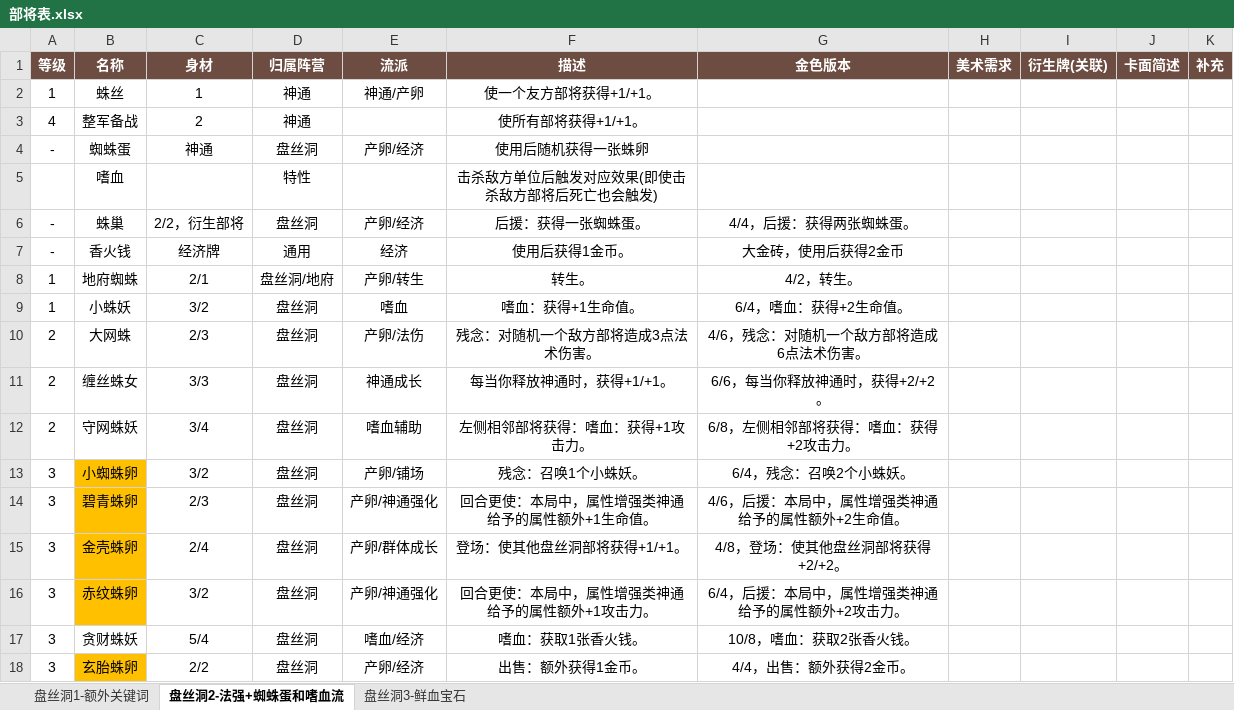
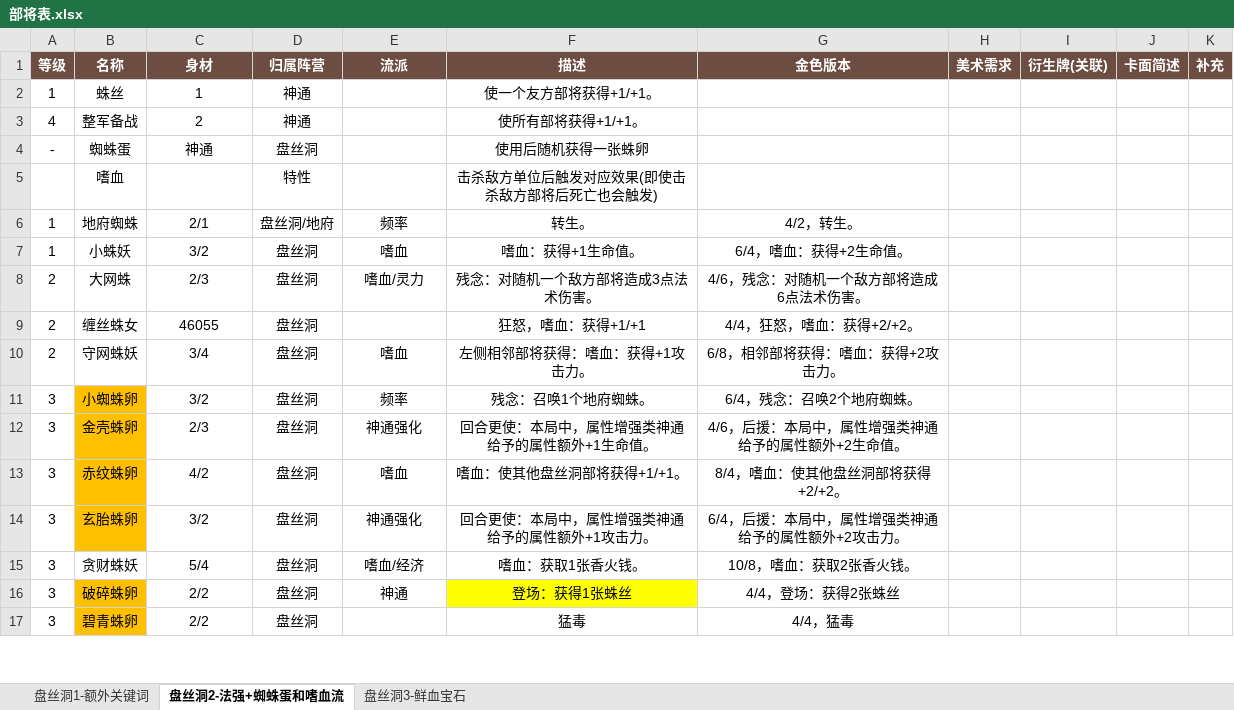
Before and after one commit to hiatus233/Notes, an Excel workbook: 工作-大圣牌/战棋/部将表.xlsx, sheet 盘丝洞2-法强+蜘蛛蛋和嗜血流, drawn as a sheet; only a part is shown; values as stored, in another font and other column widths than the file's, no borders; removed rows and columns are numbered as before the commit, all else as after; the diff covers the shown part only; the diff names each change by its address in the sheet, - before the commit and + after, or states it on an @@ line.

```diff
--- a/工作-大圣牌/战棋/部将表.xlsx (sheet 盘丝洞2-法强+蜘蛛蛋和嗜血流)
+++ b/工作-大圣牌/战棋/部将表.xlsx (sheet 盘丝洞2-法强+蜘蛛蛋和嗜血流)
-E2 (流派): 神通/产卵
+E2 (流派): (empty)
-E4 (流派): 产卵/经济
+E4 (流派): (empty)
-row 6: - | 蛛巢 | 2/2，衍生部将 | 盘丝洞 | 产卵/经济 | 后援：获得一张蜘蛛蛋。 | 4/4，后援：获得两张蜘蛛蛋。
-row 7: - | 香火钱 | 经济牌 | 通用 | 经济 | 使用后获得1金币。 | 大金砖，使用后获得2金币
-E6 (流派): 产卵/转生
+E6 (流派): 频率
-E8 (流派): 产卵/法伤
+E8 (流派): 嗜血/灵力
-C9 (身材): 3/3
+C9 (身材): 46055
-E9 (流派): 神通成长
+E9 (流派): (empty)
-F9 (描述): 每当你释放神通时，获得+1/+1。
+F9 (描述): 狂怒，嗜血：获得+1/+1
-G9 (金色版本): 6/6，每当你释放神通时，获得+2/+2。
+G9 (金色版本): 4/4，狂怒，嗜血：获得+2/+2。
-E10 (流派): 嗜血辅助
+E10 (流派): 嗜血
-G10 (金色版本): 6/8，左侧相邻部将获得：嗜血：获得+2攻击力。
+G10 (金色版本): 6/8，相邻部将获得：嗜血：获得+2攻击力。
-E11 (流派): 产卵/铺场
+E11 (流派): 频率
-F11 (描述): 残念：召唤1个小蛛妖。
+F11 (描述): 残念：召唤1个地府蜘蛛。
-G11 (金色版本): 6/4，残念：召唤2个小蛛妖。
+G11 (金色版本): 6/4，残念：召唤2个地府蜘蛛。
-row 14: 3 | 碧青蛛卵 | 2/3 | 盘丝洞 | 产卵/神通强化 | 回合更使：本局中，属性增强类神通给予的属性额外+1生命值。 | 4/6，后援：本局中，属性增强类神通给予的属性额外+2生命值。
-C12 (身材): 2/4
+C12 (身材): 2/3
-E12 (流派): 产卵/群体成长
+E12 (流派): 神通强化
-F12 (描述): 登场：使其他盘丝洞部将获得+1/+1。
+F12 (描述): 回合更使：本局中，属性增强类神通给予的属性额外+1生命值。
-G12 (金色版本): 4/8，登场：使其他盘丝洞部将获得+2/+2。
+G12 (金色版本): 4/6，后援：本局中，属性增强类神通给予的属性额外+2生命值。
-C13 (身材): 3/2
+C13 (身材): 4/2
-E13 (流派): 产卵/神通强化
+E13 (流派): 嗜血
-F13 (描述): 回合更使：本局中，属性增强类神通给予的属性额外+1攻击力。
+F13 (描述): 嗜血：使其他盘丝洞部将获得+1/+1。
-G13 (金色版本): 6/4，后援：本局中，属性增强类神通给予的属性额外+2攻击力。
+G13 (金色版本): 8/4，嗜血：使其他盘丝洞部将获得+2/+2。
+row 14: 3 | 玄胎蛛卵 | 3/2 | 盘丝洞 | 神通强化 | 回合更使：本局中，属性增强类神通给予的属性额外+1攻击力。 | 6/4，后援：本局中，属性增强类神通给予的属性额外+2攻击力。
-B16 (名称): 玄胎蛛卵
+B16 (名称): 破碎蛛卵
-E16 (流派): 产卵/经济
+E16 (流派): 神通
-F16 (描述): 出售：额外获得1金币。
+F16 (描述): 登场：获得1张蛛丝
-F16 fill: none
+F16 fill: #FFFF00
-G16 (金色版本): 4/4，出售：额外获得2金币。
+G16 (金色版本): 4/4，登场：获得2张蛛丝
+row 17: 3 | 碧青蛛卵 | 2/2 | 盘丝洞 |  | 猛毒 | 4/4，猛毒
```
Also changed, not shown: 2 added rows, 13 edited cells and cell formats elsewhere in this sheet, sheet 盘丝洞1-额外关键词, 19 other files.
